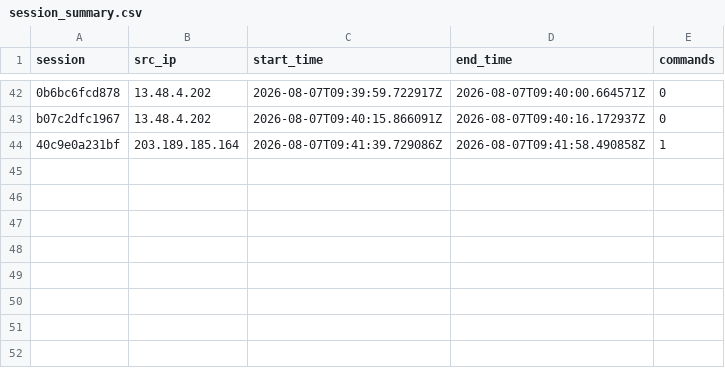
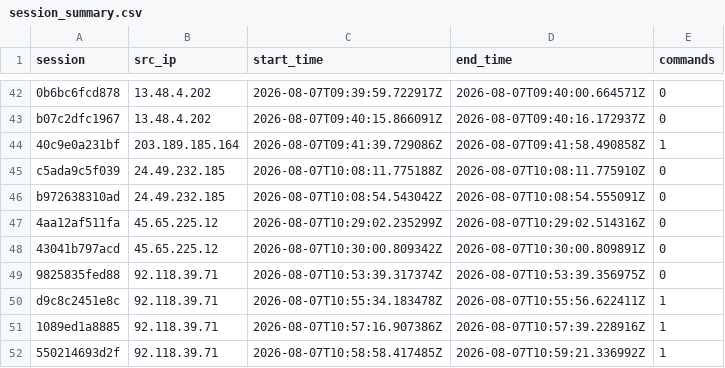
Before and after one commit to Prabhath-de/AWS_Honeypot, a CSV file: data/processed/session_summary.csv, drawn as a sheet; only a part is shown, gaps mark what is left out; the diff names each change by its address in the sheet, - before the commit and + after, or states it on an @@ line.

```diff
--- a/data/processed/session_summary.csv
+++ b/data/processed/session_summary.csv
+row 45: c5ada9c5f039 | 24.49.232.185 | 2026-08-07T10:08:11.775188Z | 2026-08-07T10:08:11.775910Z | 0
+row 46: b972638310ad | 24.49.232.185 | 2026-08-07T10:08:54.543042Z | 2026-08-07T10:08:54.555091Z | 0
+row 47: 4aa12af511fa | 45.65.225.12 | 2026-08-07T10:29:02.235299Z | 2026-08-07T10:29:02.514316Z | 0
+row 48: 43041b797acd | 45.65.225.12 | 2026-08-07T10:30:00.809342Z | 2026-08-07T10:30:00.809891Z | 0
+row 49: 9825835fed88 | 92.118.39.71 | 2026-08-07T10:53:39.317374Z | 2026-08-07T10:53:39.356975Z | 0
+row 50: d9c8c2451e8c | 92.118.39.71 | 2026-08-07T10:55:34.183478Z | 2026-08-07T10:55:56.622411Z | 1
+row 51: 1089ed1a8885 | 92.118.39.71 | 2026-08-07T10:57:16.907386Z | 2026-08-07T10:57:39.228916Z | 1
+row 52: 550214693d2f | 92.118.39.71 | 2026-08-07T10:58:58.417485Z | 2026-08-07T10:59:21.336992Z | 1
```
Also changed, not shown: data/processed/successful_logins.csv, 5 other files.
